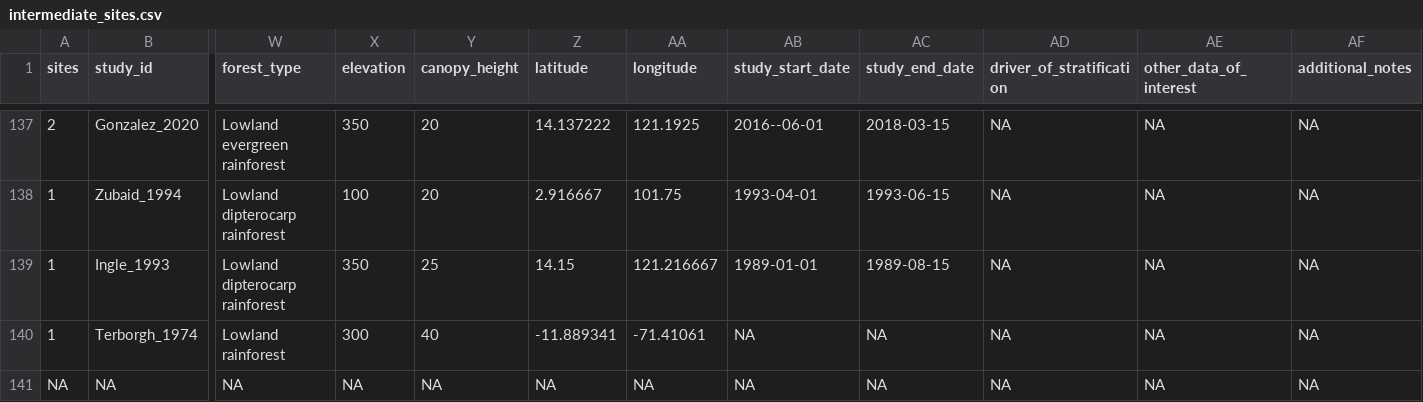
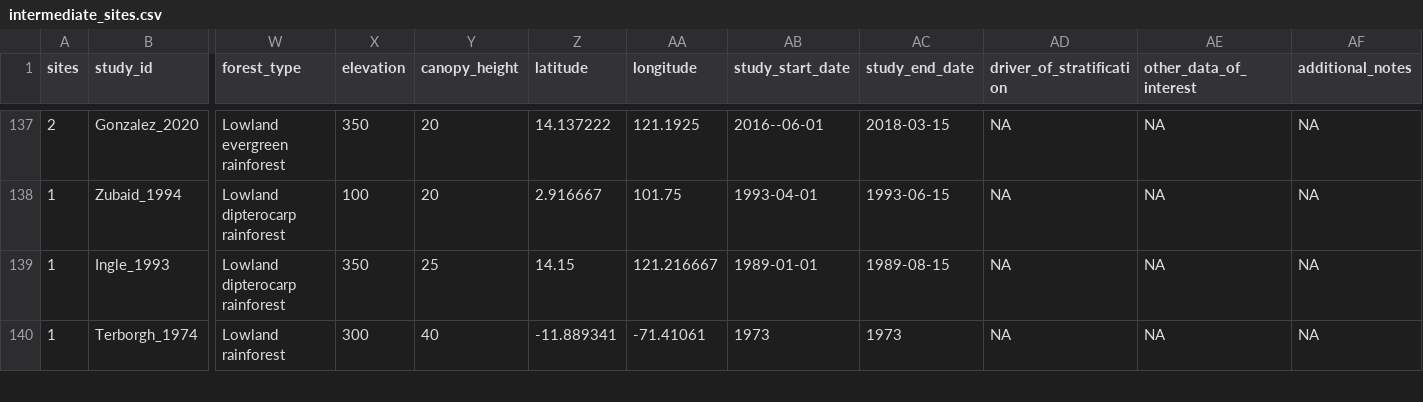
Before and after one commit to schefferslab/Vert-Strata-Meta, a CSV file: data/stripped_data/intermediate/intermediate_sites.csv, drawn as a sheet; only a part is shown, gaps mark what is left out; removed rows and columns are numbered as before the commit, all else as after; rows hold the shown columns only; the diff covers the shown part only; the diff names each change by its address in the sheet, - before the commit and + after, or states it on an @@ line.

```diff
--- a/data/stripped_data/intermediate/intermediate_sites.csv
+++ b/data/stripped_data/intermediate/intermediate_sites.csv
-AB140 (study_start_date): NA
+AB140 (study_start_date): 1973
-AC140 (study_end_date): NA
+AC140 (study_end_date): 1973
-row 141: NA | NA | NA | NA | NA | NA | NA | NA | NA | NA | NA | NA
```
Also changed, not shown: 1 added row and 11 edited cells elsewhere in this file, data/stripped_data/intermediate/intermediate_plots.csv, 18 other files.
